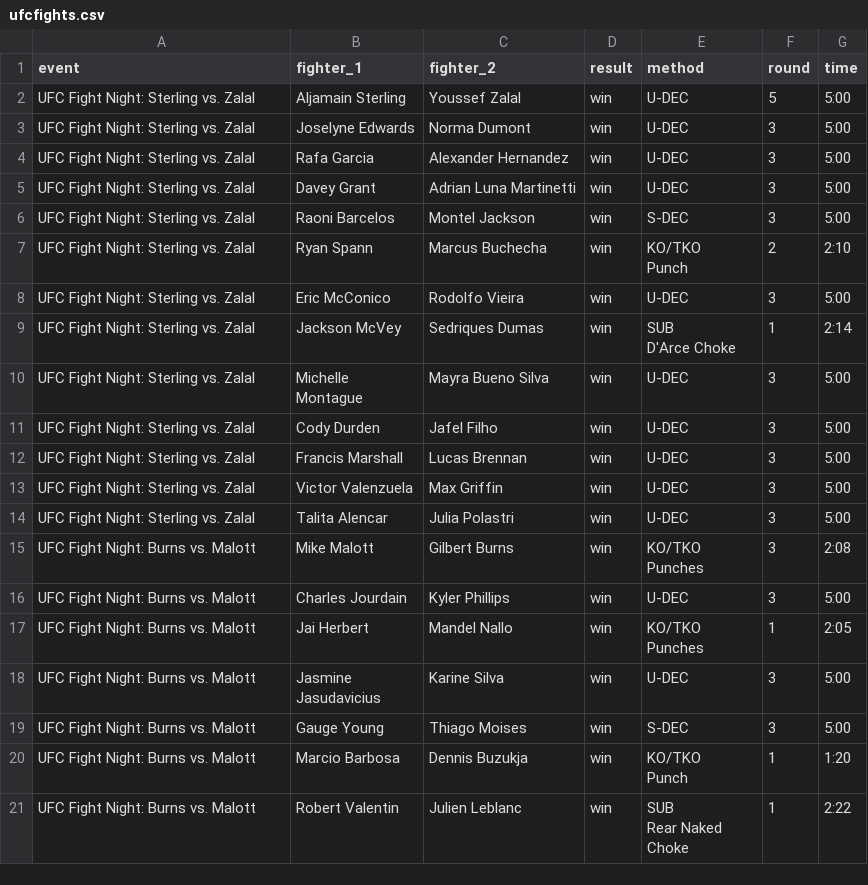
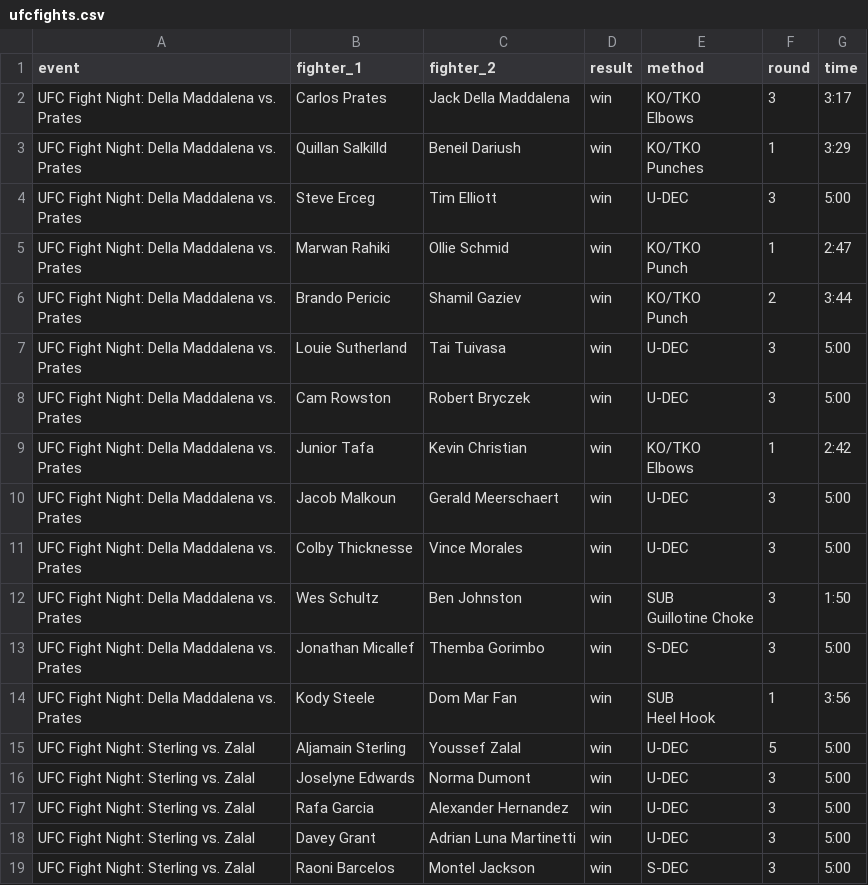
Before and after one commit to JodhbirS/FightEV, a CSV file: backend/data/ufcfights.csv, drawn as a sheet; only a part is shown; the shorter side is filled out with more unchanged rows.

```diff
--- a/backend/data/ufcfights.csv
+++ b/backend/data/ufcfights.csv
@@ -1,2 +1,43 @@
 event,fighter_1,fighter_2,result,method,round,time
+UFC Fight Night: Della Maddalena vs. Prates,Carlos Prates,Jack Della Maddalena,win,"KO/TKO
+
+
+
+        Elbows",3,3:17
+UFC Fight Night: Della Maddalena vs. Prates,Quillan Salkilld,Beneil Dariush,win,"KO/TKO
+
+
+
+        Punches",1,3:29
+UFC Fight Night: Della Maddalena vs. Prates,Steve Erceg,Tim Elliott,win,U-DEC,3,5:00
+UFC Fight Night: Della Maddalena vs. Prates,Marwan Rahiki,Ollie Schmid,win,"KO/TKO
+
+
+
+        Punch",1,2:47
+UFC Fight Night: Della Maddalena vs. Prates,Brando Pericic,Shamil Gaziev,win,"KO/TKO
+
+
+
+        Punch",2,3:44
+UFC Fight Night: Della Maddalena vs. Prates,Louie Sutherland,Tai Tuivasa,win,U-DEC,3,5:00
+UFC Fight Night: Della Maddalena vs. Prates,Cam Rowston,Robert Bryczek,win,U-DEC,3,5:00
+UFC Fight Night: Della Maddalena vs. Prates,Junior Tafa,Kevin Christian,win,"KO/TKO
+
+
+
+        Elbows",1,2:42
+UFC Fight Night: Della Maddalena vs. Prates,Jacob Malkoun,Gerald Meerschaert,win,U-DEC,3,5:00
+UFC Fight Night: Della Maddalena vs. Prates,Colby Thicknesse,Vince Morales,win,U-DEC,3,5:00
+UFC Fight Night: Della Maddalena vs. Prates,Wes Schultz,Ben Johnston,win,"SUB
+
+
+
+        Guillotine Choke",3,1:50
+UFC Fight Night: Della Maddalena vs. Prates,Jonathan Micallef,Themba Gorimbo,win,S-DEC,3,5:00
+UFC Fight Night: Della Maddalena vs. Prates,Kody Steele,Dom Mar Fan,win,"SUB
+
+
+
+        Heel Hook",1,3:56
 UFC Fight Night: Sterling vs. Zalal,Aljamain Sterling,Youssef Zalal,win,U-DEC,5,5:00
```
